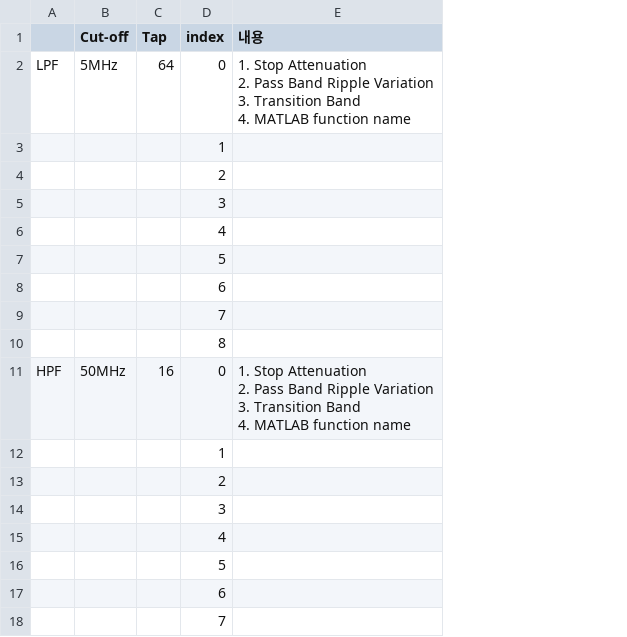
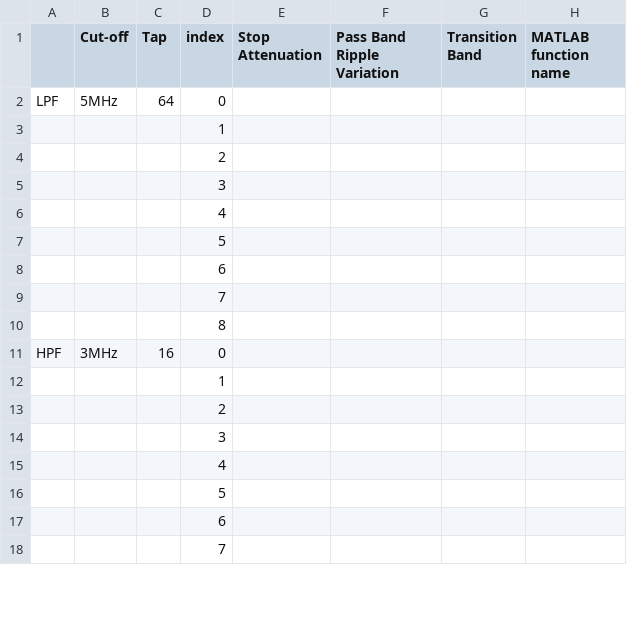
Before and after one commit to mmmmmjeee/Testcsv, a CSV file: FilterSpec.csv, drawn as a sheet; only a part is shown; removed rows and columns are numbered as before the commit, all else as after; ↵ is a line break in a cell; the diff names each change by its address in the sheet, - before the commit and + after, or states it on an @@ line.

Commit message:
Add files via upload

```diff
--- a/FilterSpec.csv
+++ b/FilterSpec.csv
-column E (내용), rows 2-11: 1. Stop Attenuation ↵ 2. Pass Band Ripple Variation ↵ 3. Transition Band ↵ 4. MATLAB function name |  |  |  |  |  |  |  |  | 1. Stop Attenuation ↵ 2. Pass Band Ripple Variation ↵ 3. Transition Band ↵ 4. MATLAB function name
+column E (Stop Attenuation), empty
+column F (Pass Band Ripple Variation), empty
+column G (Transition Band), empty
+column H (MATLAB function name), empty
-B11 (Cut-off): 50MHz
+B11 (Cut-off): 3MHz
```
